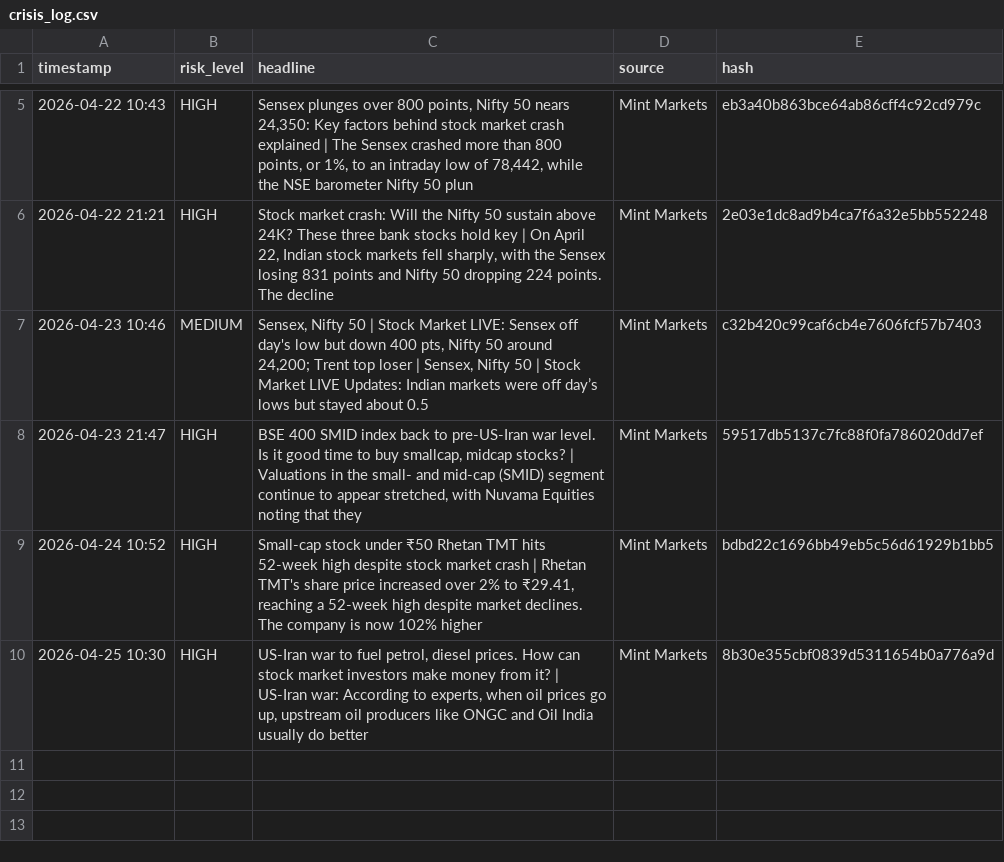
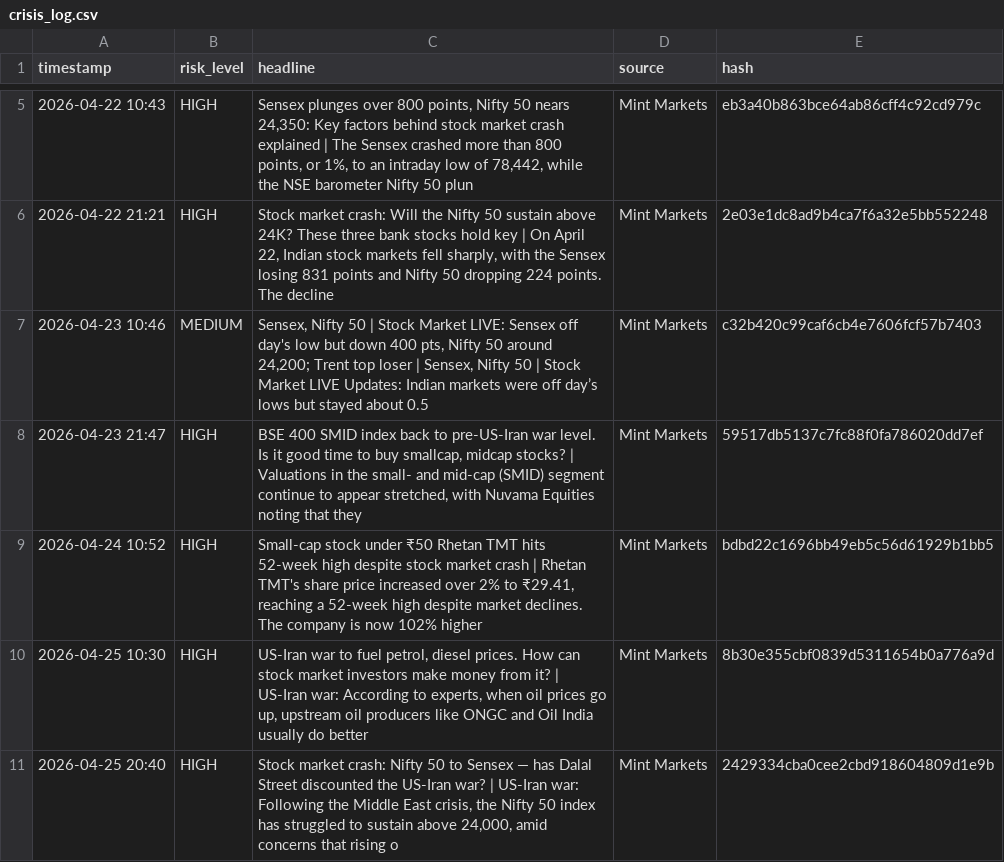
Before and after one commit to Sriram-0432/dip-alert, a CSV file: crisis_log.csv, drawn as a sheet; only a part is shown, gaps mark what is left out; the diff names each change by its address in the sheet, - before the commit and + after, or states it on an @@ line.

```diff
--- a/crisis_log.csv
+++ b/crisis_log.csv
+row 11: 2026-04-25 20:40 | HIGH | Stock market crash: Nifty 50 to Sensex — has Dalal Street discounted the US-Iran war? | US-Iran war: Following the Middle East crisis, the Nifty 50 index has struggled to sustain above 24,000, amid concerns that rising o | Mint Markets | 2429334cba0cee2cbd918604809d1e9b
```
